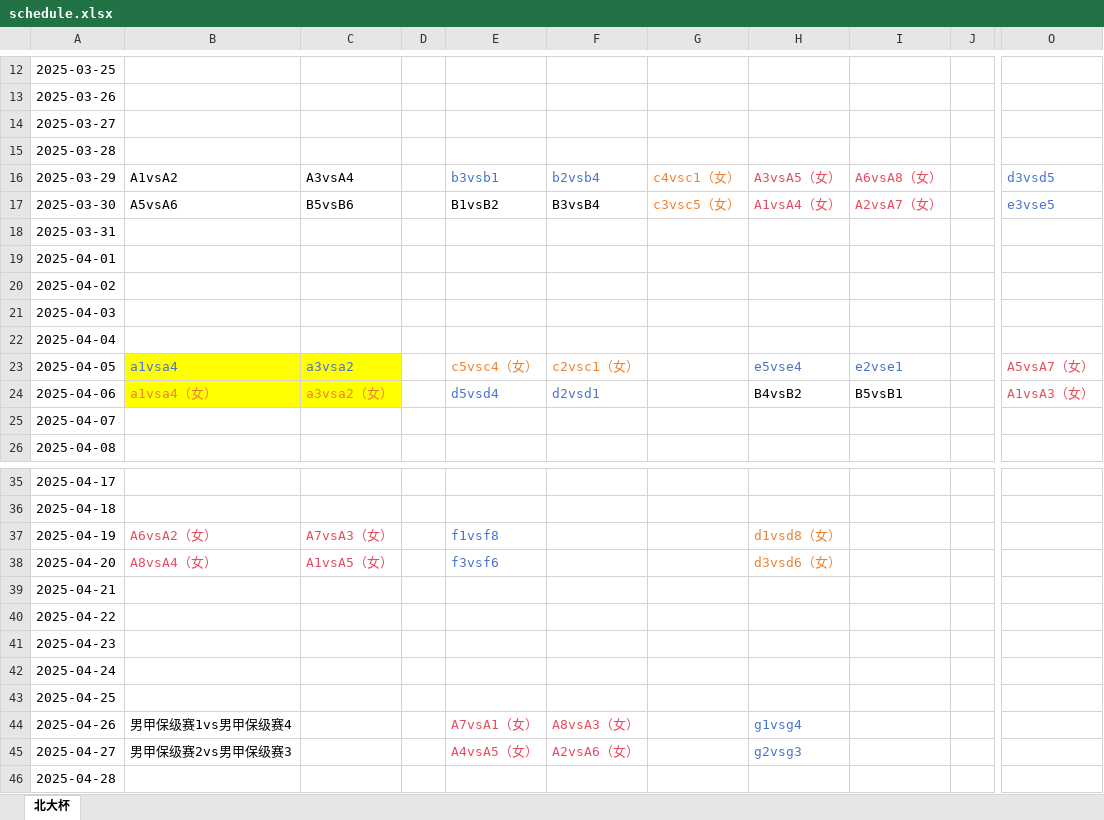
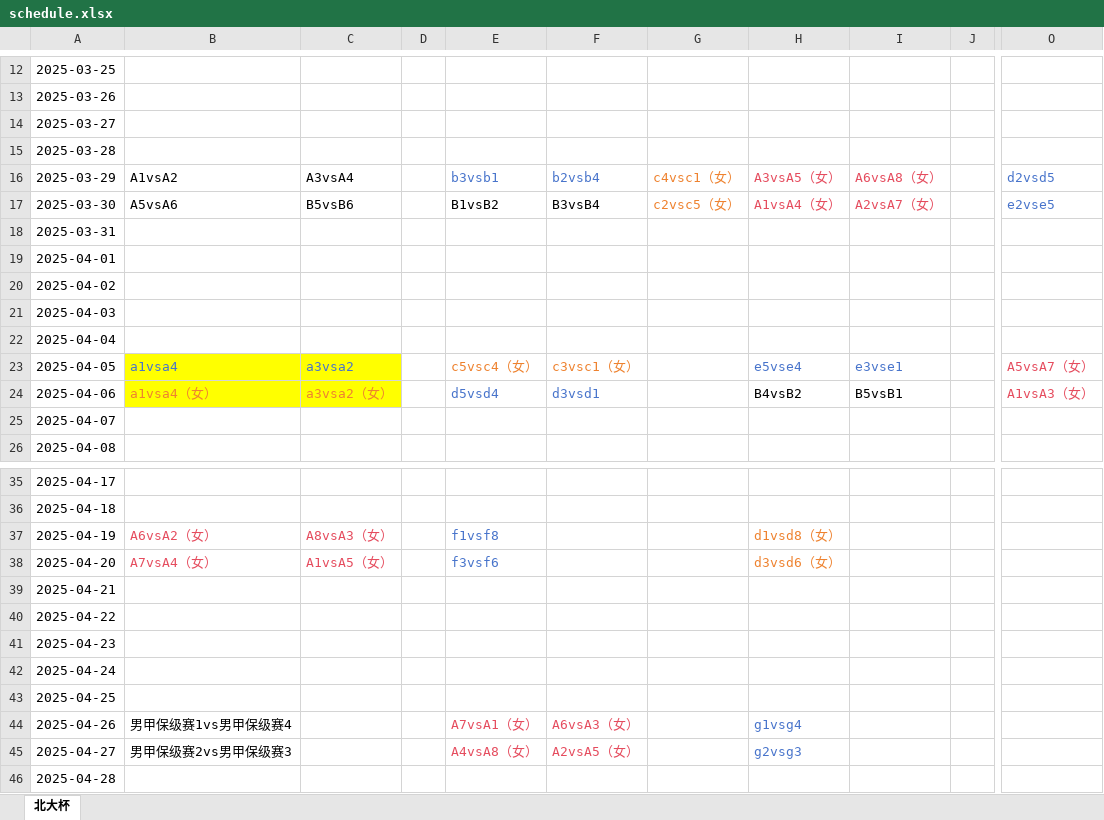
Before and after one commit to jiumao2/Miniprogram-PKUBA, an Excel workbook: schedule.xlsx, sheet 北大杯, drawn as a sheet; only a part is shown, gaps mark what is left out; values as stored, in another font and other column widths than the file's, no borders; the diff names each change by its address in the sheet, - before the commit and + after, or states it on an @@ line.

```diff
--- a/schedule.xlsx (sheet 北大杯)
+++ b/schedule.xlsx (sheet 北大杯)
-O16: d3vsd5
+O16: d2vsd5
-G17: c3vsc5（女）
+G17: c2vsc5（女）
-O17: e3vse5
+O17: e2vse5
-F23: c2vsc1（女）
+F23: c3vsc1（女）
-I23: e2vse1
+I23: e3vse1
-F24: d2vsd1
+F24: d3vsd1
-C37: A7vsA3（女）
+C37: A8vsA3（女）
-B38: A8vsA4（女）
+B38: A7vsA4（女）
-F44: A8vsA3（女）
+F44: A6vsA3（女）
-E45: A4vsA5（女）
+E45: A4vsA8（女）
-F45: A2vsA6（女）
+F45: A2vsA5（女）
```
Also changed, not shown: 2 other files.
